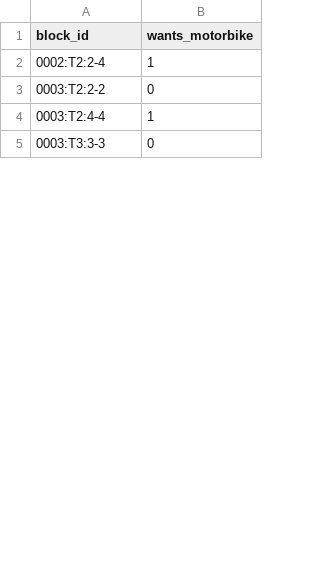
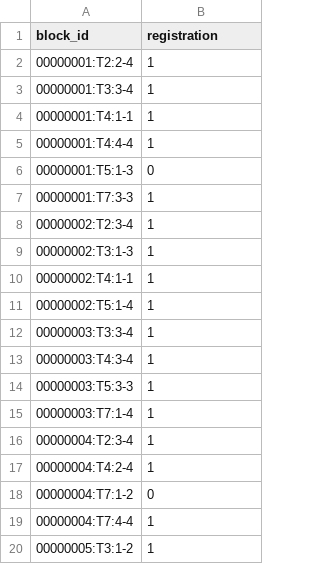
Before and after one commit to Swipe039/KHDV, a CSV file: data/samples/small/requests.csv, drawn as a sheet; only a part is shown; the diff covers the shown part only.

```diff
--- a/data/samples/small/requests.csv
+++ b/data/samples/small/requests.csv
@@ -1,5 +1,20 @@
-block_id,wants_motorbike
-0002:T2:2-4,1
-0003:T2:2-2,0
-0003:T2:4-4,1
-0003:T3:3-3,0
+block_id,registration
+00000001:T2:2-4,1
+00000001:T3:3-4,1
+00000001:T4:1-1,1
+00000001:T4:4-4,1
+00000001:T5:1-3,0
+00000001:T7:3-3,1
+00000002:T2:3-4,1
+00000002:T3:1-3,1
+00000002:T4:1-1,1
+00000002:T5:1-4,1
+00000003:T3:3-4,1
+00000003:T4:3-4,1
+00000003:T5:3-3,1
+00000003:T7:1-4,1
+00000004:T2:3-4,1
+00000004:T4:2-4,1
+00000004:T7:1-2,0
+00000004:T7:4-4,1
+00000005:T3:1-2,1
```
Also changed, not shown: 40 added rows, 2 removed rows and 28 edited cells elsewhere in this file, data/samples/small/timetable.csv, 6 other files.
